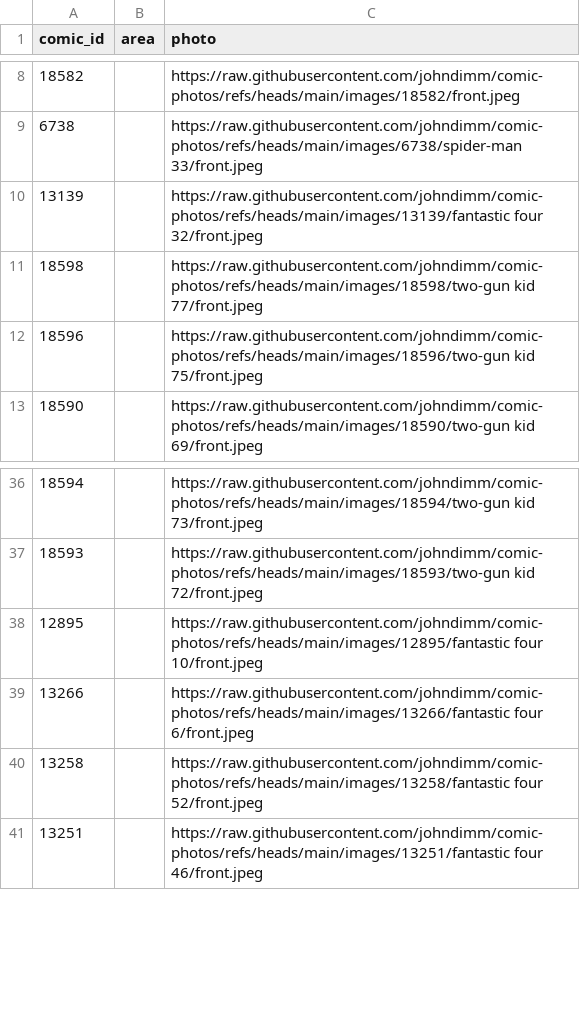
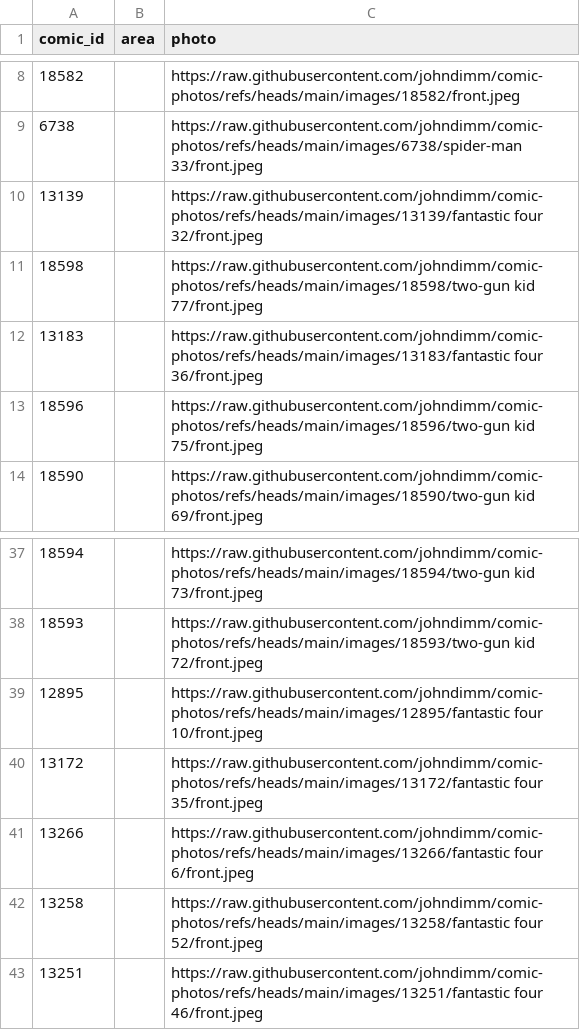
Before and after one commit to johndimm/comic-photos, a CSV file: comics-images.csv, drawn as a sheet; only a part is shown, gaps mark what is left out; the diff covers the shown part only.

```diff
--- a/comics-images.csv
+++ b/comics-images.csv
@@ -11,2 +11,3 @@ comic_id,area,photo
 18598,,https://raw.githubusercontent.com/johndimm/comic-photos/refs/heads/main/images/18598/two-gun kid 77/front.jpeg
+13183,,https://raw.githubusercontent.com/johndimm/comic-photos/refs/heads/main/images/13183/fantastic four 36/front.jpeg
 18596,,https://raw.githubusercontent.com/johndimm/comic-photos/refs/heads/main/images/18596/two-gun kid 75/front.jpeg
@@ -38,2 +39,3 @@ comic_id,area,photo
 12895,,https://raw.githubusercontent.com/johndimm/comic-photos/refs/heads/main/images/12895/fantastic four 10/front.jpeg
+13172,,https://raw.githubusercontent.com/johndimm/comic-photos/refs/heads/main/images/13172/fantastic four 35/front.jpeg
 13266,,https://raw.githubusercontent.com/johndimm/comic-photos/refs/heads/main/images/13266/fantastic four 6/front.jpeg
```
Also changed, not shown: 22 added rows elsewhere in this file, 24 other files.
